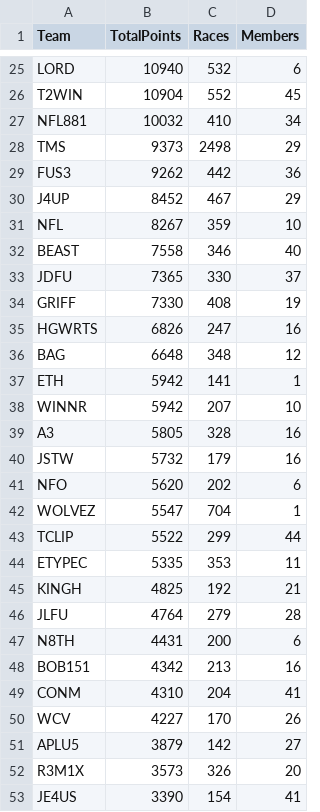
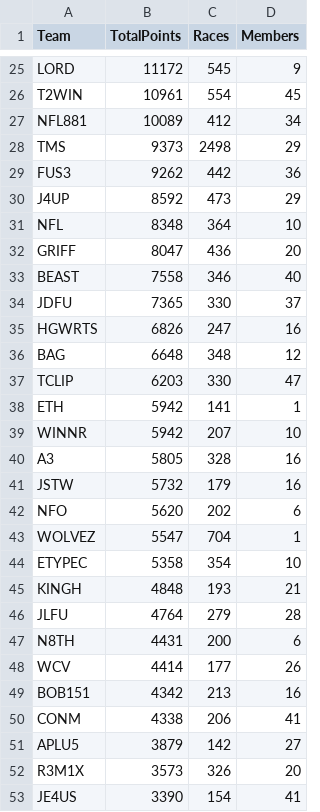
Before and after one commit to nincaleb/nitromathlb, a CSV file: csv_archive/nitromath_team_leaderboard_20250417.csv, drawn as a sheet; only a part is shown, gaps mark what is left out; removed rows and columns are numbered as before the commit, all else as after; the diff covers the shown part only; the diff names each change by its address in the sheet, - before the commit and + after, or states it on an @@ line.

```diff
--- a/csv_archive/nitromath_team_leaderboard_20250417.csv
+++ b/csv_archive/nitromath_team_leaderboard_20250417.csv
-B25 (TotalPoints): 10940
+B25 (TotalPoints): 11172
-C25 (Races): 532
+C25 (Races): 545
-D25 (Members): 6
+D25 (Members): 9
-B26 (TotalPoints): 10904
+B26 (TotalPoints): 10961
-C26 (Races): 552
+C26 (Races): 554
-B27 (TotalPoints): 10032
+B27 (TotalPoints): 10089
-C27 (Races): 410
+C27 (Races): 412
-B30 (TotalPoints): 8452
+B30 (TotalPoints): 8592
-C30 (Races): 467
+C30 (Races): 473
-B31 (TotalPoints): 8267
+B31 (TotalPoints): 8348
-C31 (Races): 359
+C31 (Races): 364
+row 32: GRIFF | 8047 | 436 | 20
-row 34: GRIFF | 7330 | 408 | 19
+row 37: TCLIP | 6203 | 330 | 47
-row 43: TCLIP | 5522 | 299 | 44
-B44 (TotalPoints): 5335
+B44 (TotalPoints): 5358
-C44 (Races): 353
+C44 (Races): 354
-D44 (Members): 11
+D44 (Members): 10
-B45 (TotalPoints): 4825
+B45 (TotalPoints): 4848
-C45 (Races): 192
+C45 (Races): 193
+row 48: WCV | 4414 | 177 | 26
-B50 (TotalPoints): 4310
+B50 (TotalPoints): 4338
-C50 (Races): 204
+C50 (Races): 206
-row 50: WCV | 4227 | 170 | 26
```
Also changed, not shown: 4 added rows, 4 removed rows and 34 edited cells elsewhere in this file, csv_archive/nitromath_season_leaderboard_20250417.csv, 1 other file.
